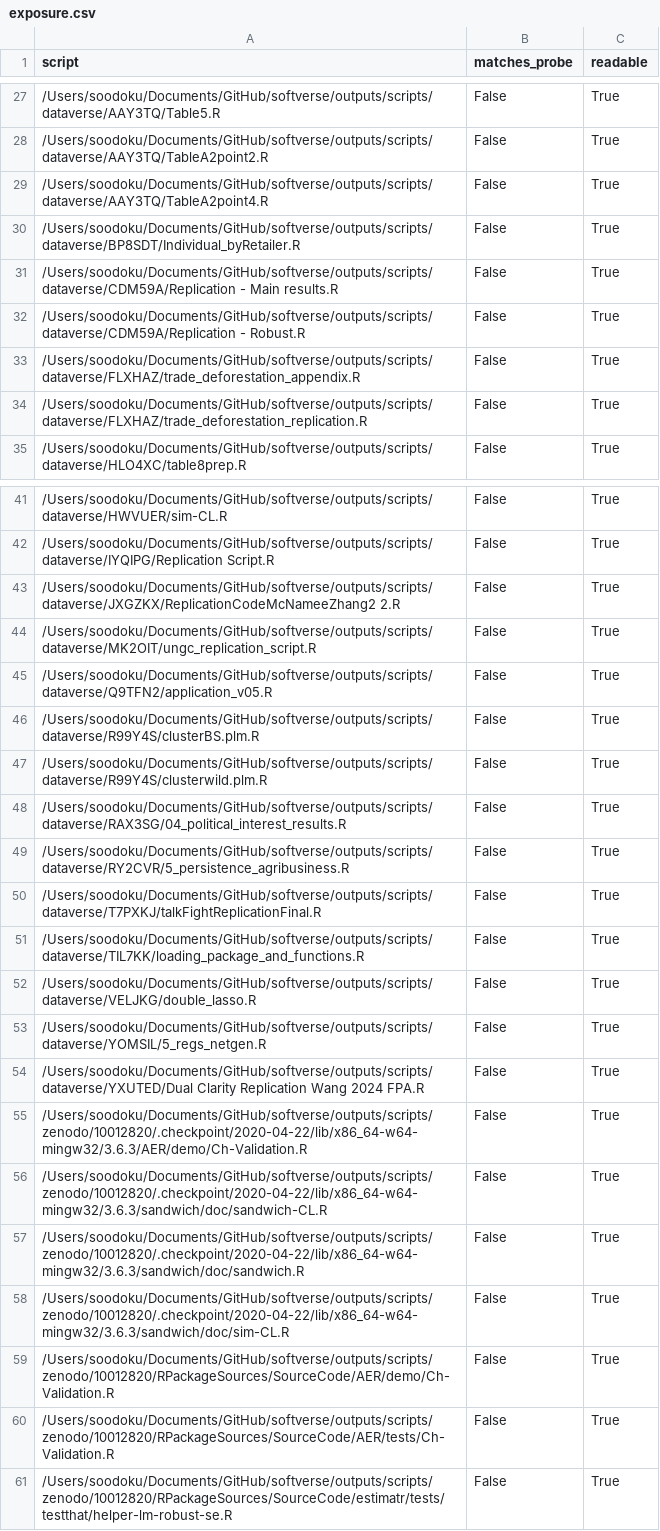
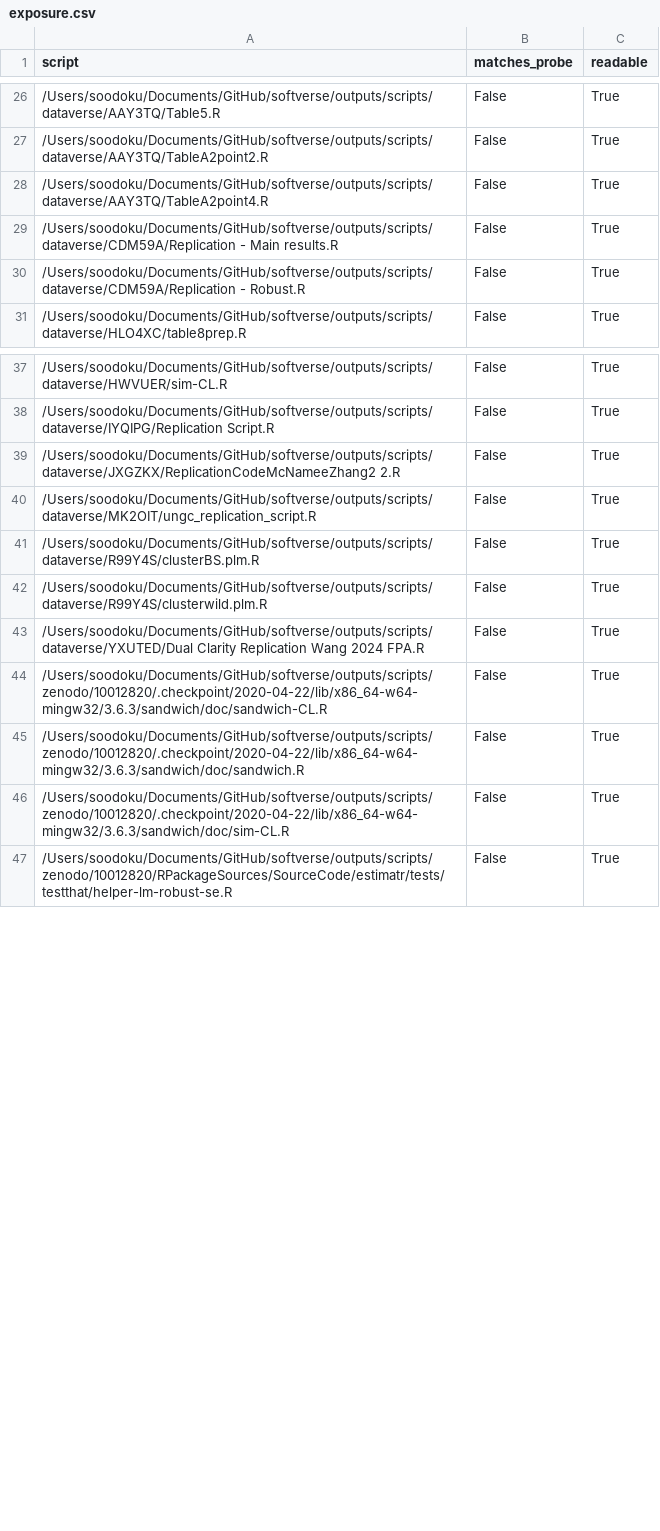
Before and after one commit to recite/kasauti, a CSV file: bugs/r/sandwich/2.5-0-vcovhc-mlm-sign/exposure.csv, drawn as a sheet; only a part is shown, gaps mark what is left out; the diff covers the shown part only.

```diff
--- a/bugs/r/sandwich/2.5-0-vcovhc-mlm-sign/exposure.csv
+++ b/bugs/r/sandwich/2.5-0-vcovhc-mlm-sign/exposure.csv
@@ -29,7 +28,4 @@ script,matches_probe,readable
 /Users/soodoku/Documents/GitHub/softverse/outputs/scripts/dataverse/AAY3TQ/TableA2point4.R,False,True
-/Users/soodoku/Documents/GitHub/softverse/outputs/scripts/dataverse/BP8SDT/Individual_byRetailer.R,False,True
 /Users/soodoku/Documents/GitHub/softverse/outputs/scripts/dataverse/CDM59A/Replication - Main results.R,False,True
 /Users/soodoku/Documents/GitHub/softverse/outputs/scripts/dataverse/CDM59A/Replication - Robust.R,False,True
-/Users/soodoku/Documents/GitHub/softverse/outputs/scripts/dataverse/FLXHAZ/trade_deforestation_appendix.R,False,True
-/Users/soodoku/Documents/GitHub/softverse/outputs/scripts/dataverse/FLXHAZ/trade_deforestation_replication.R,False,True
 /Users/soodoku/Documents/GitHub/softverse/outputs/scripts/dataverse/HLO4XC/table8prep.R,False,True
@@ -44,13 +40,5 @@ script,matches_probe,readable
 /Users/soodoku/Documents/GitHub/softverse/outputs/scripts/dataverse/MK2OIT/ungc_replication_script.R,False,True
-/Users/soodoku/Documents/GitHub/softverse/outputs/scripts/dataverse/Q9TFN2/application_v05.R,False,True
 /Users/soodoku/Documents/GitHub/softverse/outputs/scripts/dataverse/R99Y4S/clusterBS.plm.R,False,True
 /Users/soodoku/Documents/GitHub/softverse/outputs/scripts/dataverse/R99Y4S/clusterwild.plm.R,False,True
-/Users/soodoku/Documents/GitHub/softverse/outputs/scripts/dataverse/RAX3SG/04_political_interest_results.R,False,True
-/Users/soodoku/Documents/GitHub/softverse/outputs/scripts/dataverse/RY2CVR/5_persistence_agribusiness.R,False,True
-/Users/soodoku/Documents/GitHub/softverse/outputs/scripts/dataverse/T7PXKJ/talkFightReplicationFinal.R,False,True
-/Users/soodoku/Documents/GitHub/softverse/outputs/scripts/dataverse/TIL7KK/loading_package_and_functions.R,False,True
-/Users/soodoku/Documents/GitHub/softverse/outputs/scripts/dataverse/VELJKG/double_lasso.R,False,True
-/Users/soodoku/Documents/GitHub/softverse/outputs/scripts/dataverse/YOMSIL/5_regs_netgen.R,False,True
 /Users/soodoku/Documents/GitHub/softverse/outputs/scripts/dataverse/YXUTED/Dual Clarity Replication Wang 2024 FPA.R,False,True
-/Users/soodoku/Documents/GitHub/softverse/outputs/scripts/zenodo/10012820/.checkpoint/2020-04-22/lib/x86_64-w64-mingw32/3.6.3/AER/demo/Ch-Validation.R,False,True
 /Users/soodoku/Documents/GitHub/softverse/outputs/scripts/zenodo/10012820/.checkpoint/2020-04-22/lib/x86_64-w64-mingw32/3.6.3/sandwich/doc/sandwich-CL.R,False,True
@@ -58,4 +46,2 @@ script,matches_probe,readable
 /Users/soodoku/Documents/GitHub/softverse/outputs/scripts/zenodo/10012820/.checkpoint/2020-04-22/lib/x86_64-w64-mingw32/3.6.3/sandwich/doc/sim-CL.R,False,True
-/Users/soodoku/Documents/GitHub/softverse/outputs/scripts/zenodo/10012820/RPackageSources/SourceCode/AER/demo/Ch-Validation.R,False,True
-/Users/soodoku/Documents/GitHub/softverse/outputs/scripts/zenodo/10012820/RPackageSources/SourceCode/AER/tests/Ch-Validation.R,False,True
 /Users/soodoku/Documents/GitHub/softverse/outputs/scripts/zenodo/10012820/RPackageSources/SourceCode/estimatr/tests/testthat/helper-lm-robust-se.R,False,True
```
Also changed, not shown: 2 removed rows elsewhere in this file, bugs/findings.csv, bugs/r/fixest/0.10.4-fixef-three-way/exposure.csv, 18 other files.
